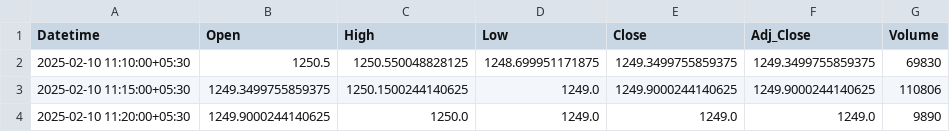
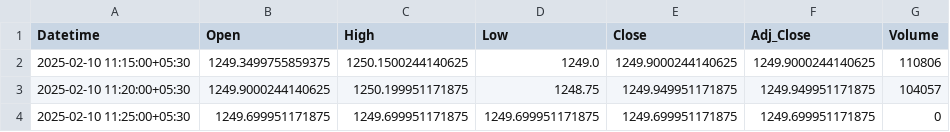
Before and after one commit to chiragpalan/stock_predictions_rnn_v2, a CSV file: temp_csv/RELIANCE_NS.csv, drawn as a sheet.

```diff
--- a/temp_csv/RELIANCE_NS.csv
+++ b/temp_csv/RELIANCE_NS.csv
@@ -1,4 +1,4 @@
 Datetime,Open,High,Low,Close,Adj_Close,Volume
-2025-02-10 11:10:00+05:30,1250.5,1250.550048828125,1248.699951171875,1249.3499755859375,1249.3499755859375,69830
 2025-02-10 11:15:00+05:30,1249.3499755859375,1250.1500244140625,1249.0,1249.9000244140625,1249.9000244140625,110806
-2025-02-10 11:20:00+05:30,1249.9000244140625,1250.0,1249.0,1249.0,1249.0,9890
+2025-02-10 11:20:00+05:30,1249.9000244140625,1250.199951171875,1248.75,1249.949951171875,1249.949951171875,104057
+2025-02-10 11:25:00+05:30,1249.699951171875,1249.699951171875,1249.699951171875,1249.699951171875,1249.699951171875,0
```
Also changed, not shown: temp_csv/HDFCBANK_NS.csv, temp_csv/ICICIBANK_NS.csv, 3 other files.
